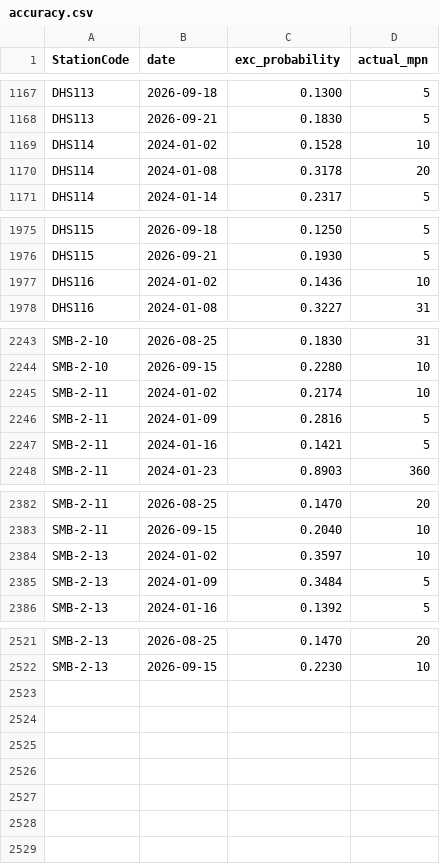
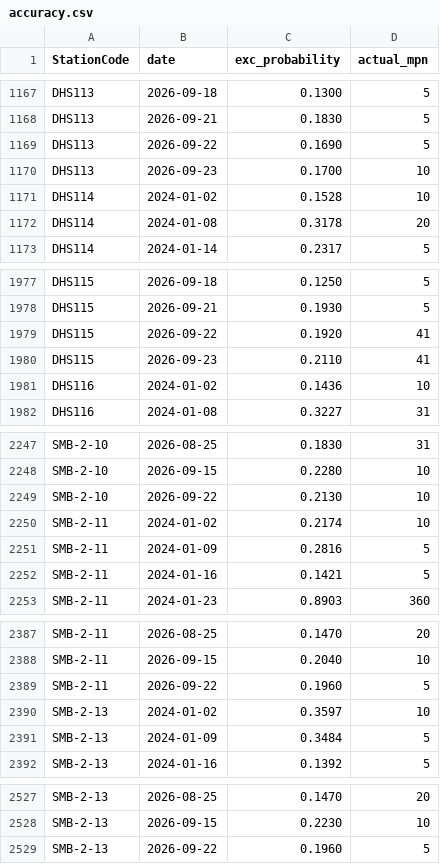
Before and after one commit to eymoney13/hermosa-pilot-dashboard, a CSV file: public/data/southbay/accuracy.csv, drawn as a sheet; only a part is shown, gaps mark what is left out.

```diff
--- a/public/data/southbay/accuracy.csv
+++ b/public/data/southbay/accuracy.csv
@@ -1168,2 +1168,4 @@ DHS113,2026-09-18,0.1300,5
 DHS113,2026-09-21,0.1830,5
+DHS113,2026-09-22,0.1690,5
+DHS113,2026-09-23,0.1700,10
 DHS114,2024-01-02,0.1528,10
@@ -1976,2 +1978,4 @@ DHS115,2026-09-18,0.1250,5
 DHS115,2026-09-21,0.1930,5
+DHS115,2026-09-22,0.1920,41
+DHS115,2026-09-23,0.2110,41
 DHS116,2024-01-02,0.1436,10
@@ -2244,2 +2248,3 @@ SMB-2-10,2026-08-25,0.1830,31
 SMB-2-10,2026-09-15,0.2280,10
+SMB-2-10,2026-09-22,0.2130,10
 SMB-2-11,2024-01-02,0.2174,10
@@ -2383,2 +2388,3 @@ SMB-2-11,2026-08-25,0.1470,20
 SMB-2-11,2026-09-15,0.2040,10
+SMB-2-11,2026-09-22,0.1960,5
 SMB-2-13,2024-01-02,0.3597,10
@@ -2522 +2528,2 @@ SMB-2-13,2026-08-25,0.1470,20
 SMB-2-13,2026-09-15,0.2230,10
+SMB-2-13,2026-09-22,0.1960,5
```
Also changed, not shown: public/data/cabrillo/accuracy.csv, public/data/cabrillo/forecast_3day.csv, 13 other files.
